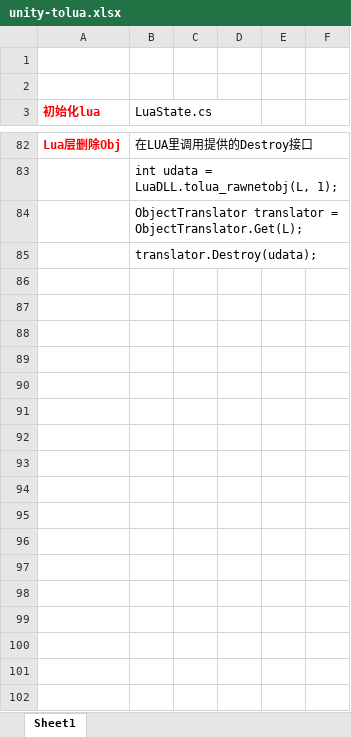
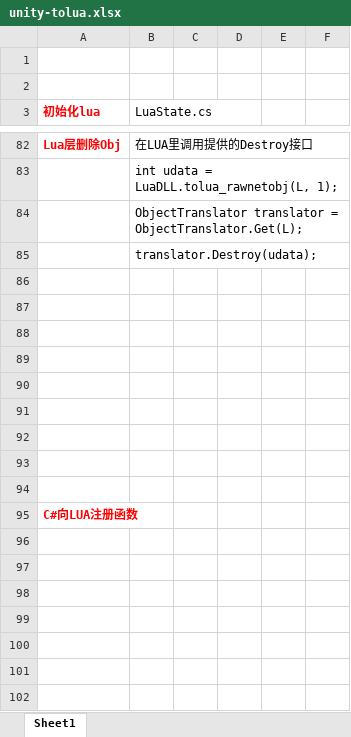
Before and after one commit to guanzhongdaoke/lua-c-, an Excel workbook: unity-tolua.xlsx, sheet Sheet1, drawn as a sheet; only a part is shown, gaps mark what is left out; values as stored, in another font and other column widths than the file's, no borders; the diff covers the shown part only; the diff names each change by its address in the sheet, - before the commit and + after, or states it on an @@ line.

```diff
--- a/unity-tolua.xlsx (sheet Sheet1)
+++ b/unity-tolua.xlsx (sheet Sheet1)
+row 86: (empty)
+row 87: (empty)
+row 88: (empty)
+row 89: (empty)
+row 90: (empty)
+row 91: (empty)
+row 92: (empty)
+row 93: (empty)
+row 94: (empty)
+row 95: C#向LUA注册函数
+row 96: (empty)
+row 97: (empty)
+row 98: (empty)
+row 99: (empty)
+row 100: (empty)
+row 101: (empty)
+row 102: (empty)
```
Also changed, not shown: 15 added rows elsewhere in this sheet, lua_env_upvalue.xlsx.
